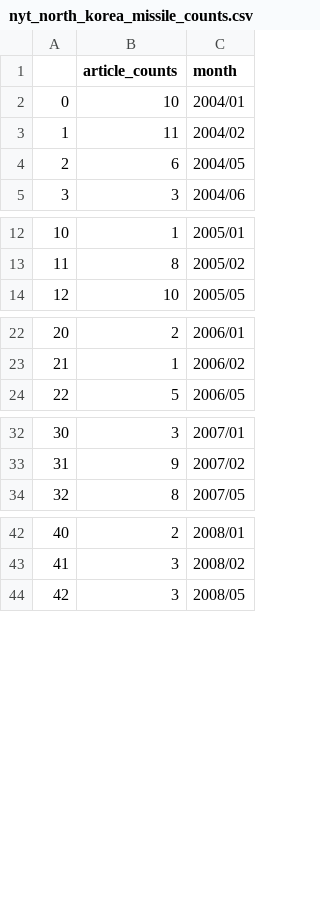
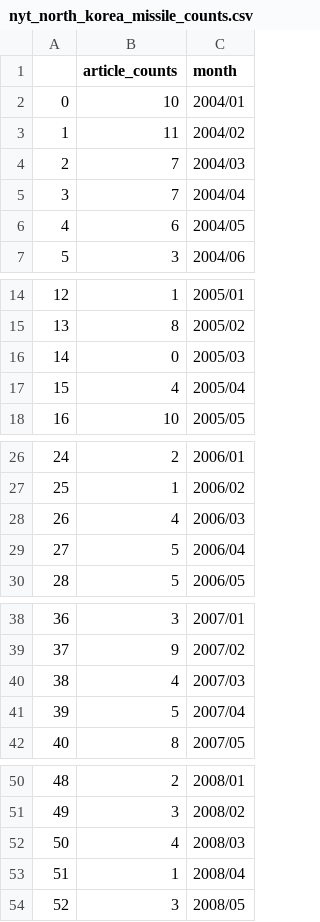
Before and after one commit to datasciencefun/data_bc_final_project, a CSV file: nyt_north_korea_missile_counts.csv, drawn as a sheet; only a part is shown, gaps mark what is left out; addresses are those after the commit; the diff covers the shown part only; the diff names each change by its address in the sheet, - before the commit and + after, or states it on an @@ line.

```diff
--- a/nyt_north_korea_missile_counts.csv
+++ b/nyt_north_korea_missile_counts.csv
+row 4: 2 | 7 | 2004/03
+row 5: 3 | 7 | 2004/04
@@ column A renumbered from row 6 down @@
+row 16: 14 | 0 | 2005/03
+row 17: 15 | 4 | 2005/04
+row 28: 26 | 4 | 2006/03
+row 29: 27 | 5 | 2006/04
+row 40: 38 | 4 | 2007/03
+row 41: 39 | 5 | 2007/04
+row 52: 50 | 4 | 2008/03
+row 53: 51 | 1 | 2008/04
```
Also changed, not shown: 18 added rows and 2 edited cells elsewhere in this file, nyt_kim_jong_il_counts.csv, nyt_kim_jong_un_counts.csv, 3 other files.
